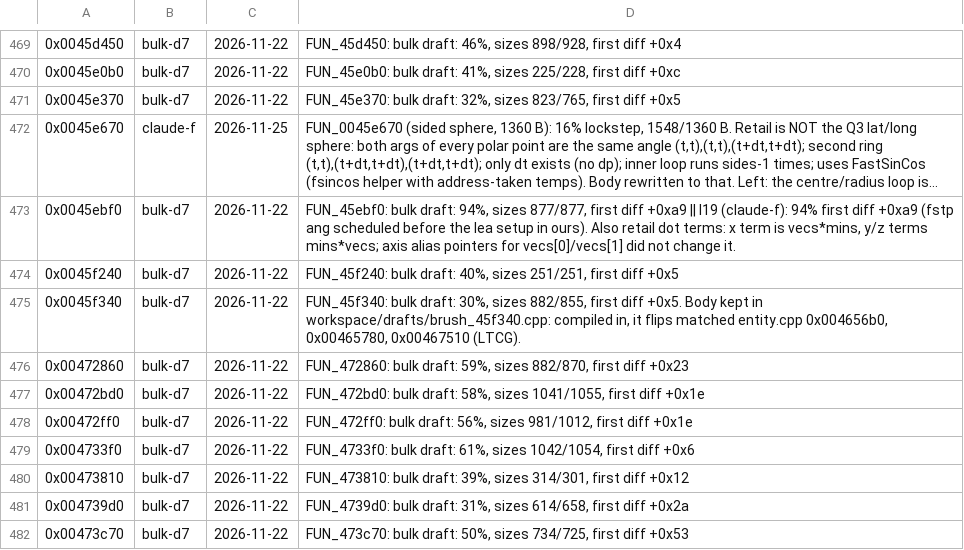
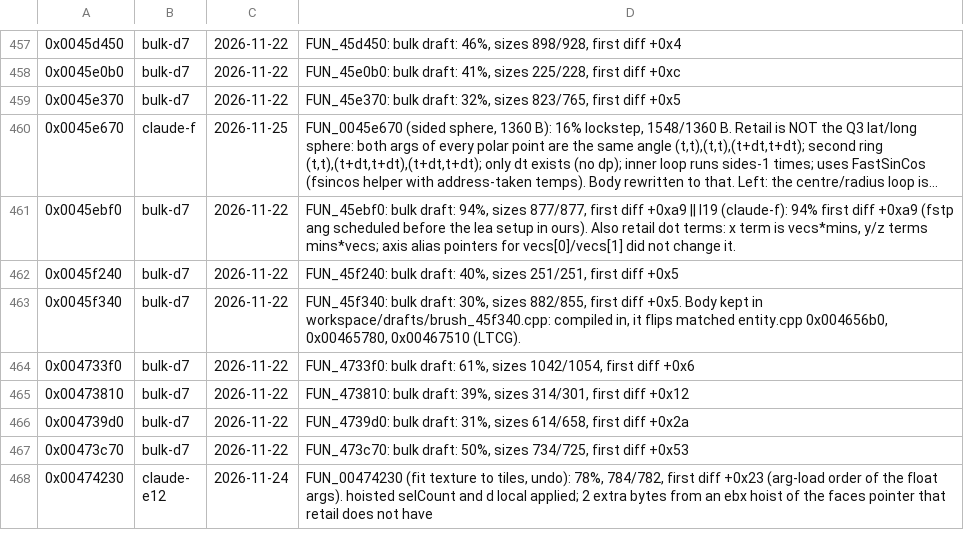
Before and after one commit to nawaftahir/cod2_wip, a TSV file: ledger/defer.tsv, drawn as a sheet; only a part is shown, gaps mark what is left out; the shorter side is filled out with more unchanged rows; long unchanged cells end in …; the diff covers the shown part only; the diff names each change by its address in the sheet, - before the commit and + after, or states it on an @@ line.

```diff
--- a/ledger/defer.tsv
+++ b/ledger/defer.tsv
-row 476: 0x00472860 | bulk-d7 | 2026-11-22 | FUN_472860: bulk draft: 59%, sizes 882/870, first diff +0x23
-row 477: 0x00472bd0 | bulk-d7 | 2026-11-22 | FUN_472bd0: bulk draft: 58%, sizes 1041/1055, first diff +0x1e
-row 478: 0x00472ff0 | bulk-d7 | 2026-11-22 | FUN_472ff0: bulk draft: 56%, sizes 981/1012, first diff +0x1e
```
Also changed, not shown: 16 removed rows elsewhere in this file, ledger/matches.tsv, 12 other files.
